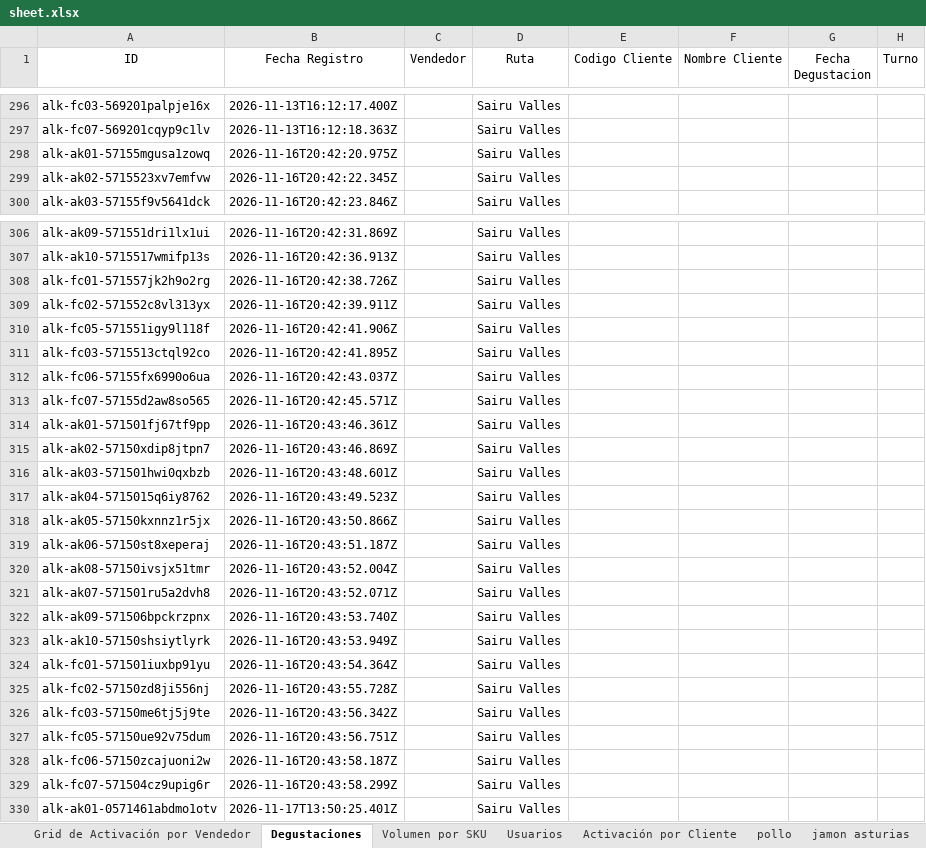
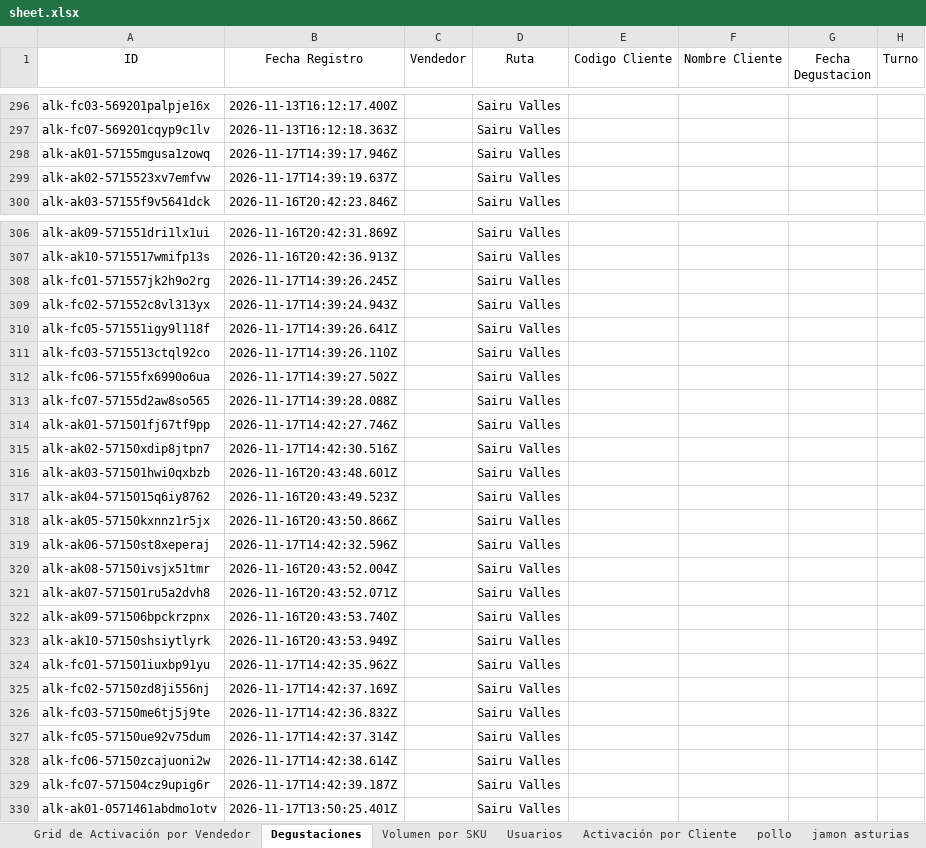
Before and after one commit to pagoscodizulca-svg/dashboard-fdv---planificador, an Excel workbook: sheet.xlsx, sheet Degustaciones, drawn as a sheet; only a part is shown, gaps mark what is left out; values as stored, in another font and other column widths than the file's, no borders; charts and pictures not drawn; the diff covers the shown part only; the diff names each change by its address in the sheet, - before the commit and + after, or states it on an @@ line.

```diff
--- a/sheet.xlsx (sheet Degustaciones)
+++ b/sheet.xlsx (sheet Degustaciones)
-B298 (Fecha Registro): 2026-11-16T20:42:20.975Z
+B298 (Fecha Registro): 2026-11-17T14:39:17.946Z
-B299 (Fecha Registro): 2026-11-16T20:42:22.345Z
+B299 (Fecha Registro): 2026-11-17T14:39:19.637Z
-B308 (Fecha Registro): 2026-11-16T20:42:38.726Z
+B308 (Fecha Registro): 2026-11-17T14:39:26.245Z
-B309 (Fecha Registro): 2026-11-16T20:42:39.911Z
+B309 (Fecha Registro): 2026-11-17T14:39:24.943Z
-B310 (Fecha Registro): 2026-11-16T20:42:41.906Z
+B310 (Fecha Registro): 2026-11-17T14:39:26.641Z
-B311 (Fecha Registro): 2026-11-16T20:42:41.895Z
+B311 (Fecha Registro): 2026-11-17T14:39:26.110Z
-B312 (Fecha Registro): 2026-11-16T20:42:43.037Z
+B312 (Fecha Registro): 2026-11-17T14:39:27.502Z
-B313 (Fecha Registro): 2026-11-16T20:42:45.571Z
+B313 (Fecha Registro): 2026-11-17T14:39:28.088Z
-B314 (Fecha Registro): 2026-11-16T20:43:46.361Z
+B314 (Fecha Registro): 2026-11-17T14:42:27.746Z
-B315 (Fecha Registro): 2026-11-16T20:43:46.869Z
+B315 (Fecha Registro): 2026-11-17T14:42:30.516Z
-B319 (Fecha Registro): 2026-11-16T20:43:51.187Z
+B319 (Fecha Registro): 2026-11-17T14:42:32.596Z
-B324 (Fecha Registro): 2026-11-16T20:43:54.364Z
+B324 (Fecha Registro): 2026-11-17T14:42:35.962Z
-B325 (Fecha Registro): 2026-11-16T20:43:55.728Z
+B325 (Fecha Registro): 2026-11-17T14:42:37.169Z
-B326 (Fecha Registro): 2026-11-16T20:43:56.342Z
+B326 (Fecha Registro): 2026-11-17T14:42:36.832Z
-B327 (Fecha Registro): 2026-11-16T20:43:56.751Z
+B327 (Fecha Registro): 2026-11-17T14:42:37.314Z
-B328 (Fecha Registro): 2026-11-16T20:43:58.187Z
+B328 (Fecha Registro): 2026-11-17T14:42:38.614Z
-B329 (Fecha Registro): 2026-11-16T20:43:58.299Z
+B329 (Fecha Registro): 2026-11-17T14:42:39.187Z
```
Also changed, not shown: 28 added rows elsewhere in this sheet, sheet Enteros Ligeros, sheet Volumen por SKU, sheet Azucar, sheet pollo, sheet jamon asturias, sheet leche, 2 more sheets, 6 other files.
